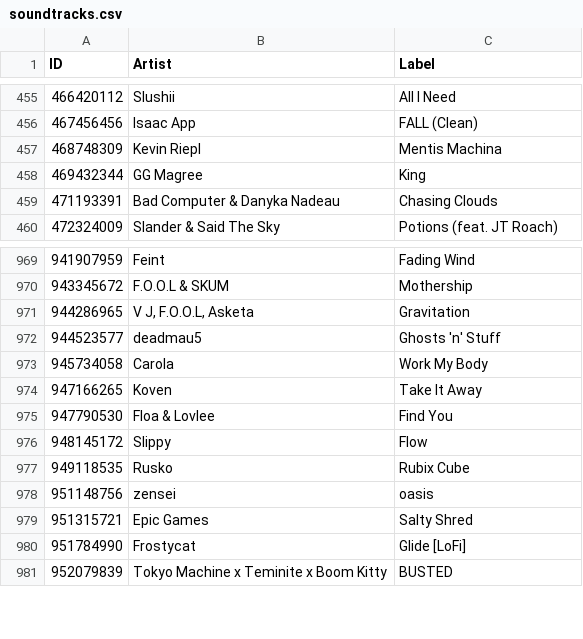
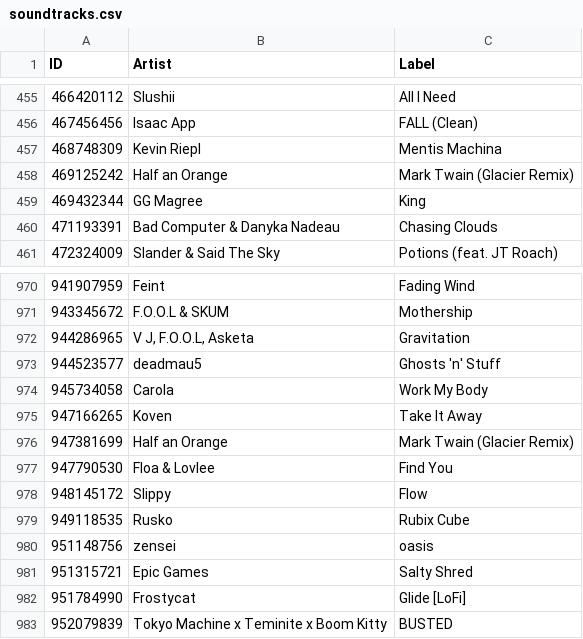
Before and after one commit to ShinyEmii/Toga-Files, a CSV file: soundtracks.csv, drawn as a sheet; only a part is shown, gaps mark what is left out.

Commit message:
Mark Twain - Half an Orange

```diff
--- a/soundtracks.csv
+++ b/soundtracks.csv
@@ -457,2 +457,3 @@
 "468748309","Kevin Riepl","Mentis Machina"
+"469125242","Half an Orange","Mark Twain (Glacier Remix)"
 "469432344","GG Magree","King"
@@ -974,2 +975,3 @@
 "947166265","Koven","Take It Away"
+"947381699","Half an Orange","Mark Twain (Glacier Remix)"
 "947790530","Floa & Lovlee","Find You"
```
Also changed, not shown: 6 other files.
